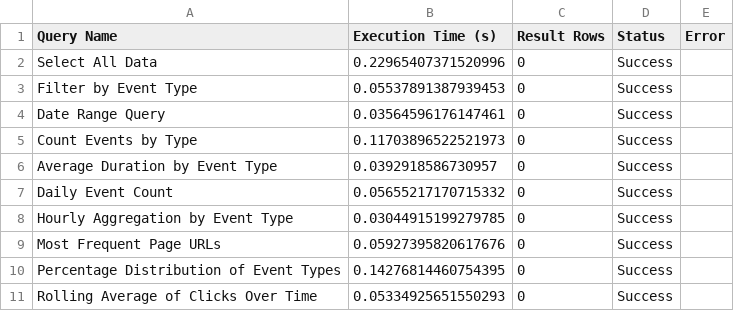
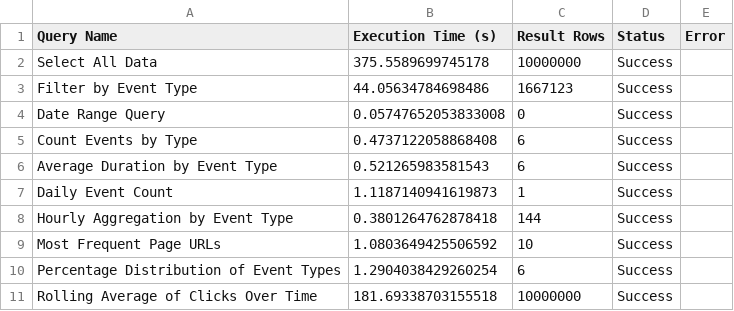
Before and after one commit to ilyinon/ugc_sprint_1, a CSV file: ugc/app/data/vertica_query_results.csv, drawn as a sheet.

```diff
--- a/ugc/app/data/vertica_query_results.csv
+++ b/ugc/app/data/vertica_query_results.csv
@@ -1,11 +1,11 @@
 Query Name,Execution Time (s),Result Rows,Status,Error
-Select All Data,0.22965407371520996,0,Success,
-Filter by Event Type,0.05537891387939453,0,Success,
-Date Range Query,0.03564596176147461,0,Success,
-Count Events by Type,0.11703896522521973,0,Success,
-Average Duration by Event Type,0.0392918586730957,0,Success,
-Daily Event Count,0.05655217170715332,0,Success,
-Hourly Aggregation by Event Type,0.03044915199279785,0,Success,
-Most Frequent Page URLs,0.05927395820617676,0,Success,
-Percentage Distribution of Event Types,0.14276814460754395,0,Success,
-Rolling Average of Clicks Over Time,0.05334925651550293,0,Success,
+Select All Data,375.5589699745178,10000000,Success,
+Filter by Event Type,44.05634784698486,1667123,Success,
+Date Range Query,0.05747652053833008,0,Success,
+Count Events by Type,0.4737122058868408,6,Success,
+Average Duration by Event Type,0.521265983581543,6,Success,
+Daily Event Count,1.1187140941619873,1,Success,
+Hourly Aggregation by Event Type,0.3801264762878418,144,Success,
+Most Frequent Page URLs,1.0803649425506592,10,Success,
+Percentage Distribution of Event Types,1.2904038429260254,6,Success,
+Rolling Average of Clicks Over Time,181.69338703155518,10000000,Success,
```
Also changed, not shown: ugc/app/data/clickhouse_query_results.csv.
